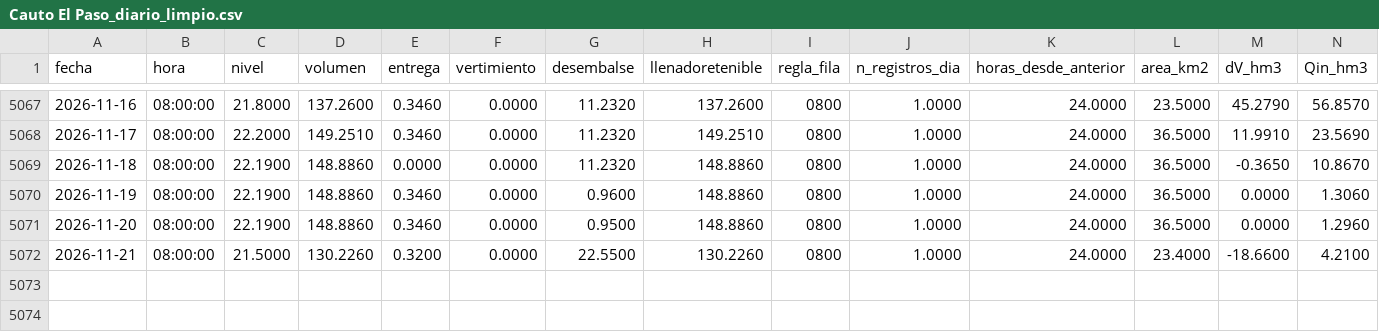
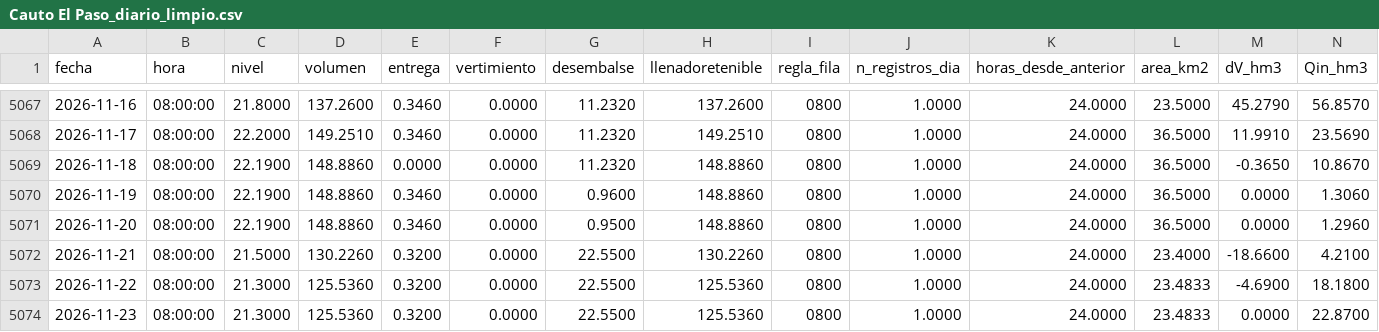
Before and after one commit to Aquaveo/reservoir_management_cuba, a CSV file: tethysapp/reservoir_management_cuba/workspaces/app_workspace/Operative_Forecast/Clean_Data/Cauto El Paso/Cauto El Paso_diario_limpio.csv, drawn as a sheet; only a part is shown, gaps mark what is left out; rows hold the shown columns only; the diff names each change by its address in the sheet, - before the commit and + after, or states it on an @@ line.

```diff
--- a/tethysapp/reservoir_management_cuba/workspaces/app_workspace/Operative_Forecast/Clean_Data/Cauto El Paso/Cauto El Paso_diario_limpio.csv
+++ b/tethysapp/reservoir_management_cuba/workspaces/app_workspace/Operative_Forecast/Clean_Data/Cauto El Paso/Cauto El Paso_diario_limpio.csv
+row 5073: 2026-11-22 | 08:00:00 | 21.3000 | 125.5360 | 0.3200 | 0.0000 | 22.5500 | 125.5360 | 0800 | 1.0000 | 24.0000 | 23.4833 | -4.6900 | 18.1800
+row 5074: 2026-11-23 | 08:00:00 | 21.3000 | 125.5360 | 0.3200 | 0.0000 | 22.5500 | 125.5360 | 0800 | 1.0000 | 24.0000 | 23.4833 | 0.0000 | 22.8700
```
Also changed, not shown: tethysapp/reservoir_management_cuba/workspaces/app_workspace/Operative_Forecast/Clean_Data/Carlos Manuel de Cespedes/Carlos Manuel de Cespedes_diario_limpio.csv, tethysapp/reservoir_management_cuba/workspaces/app_workspace/Operative_Forecast/Clean_Data/Jimaguayu/Jimaguayu_diario_limpio.csv, 31 other files.
